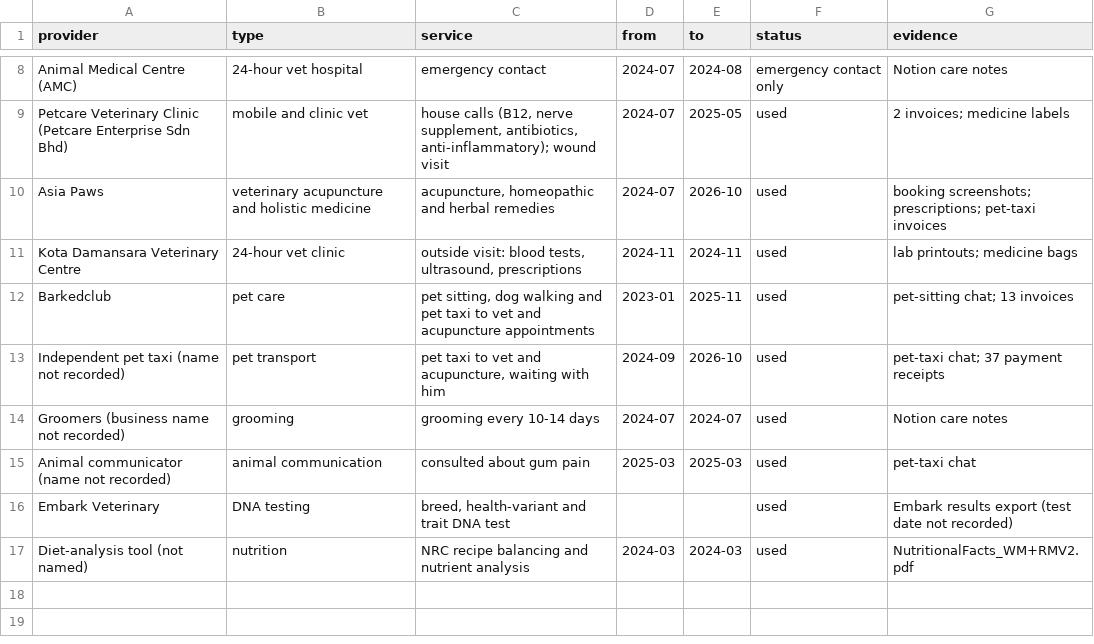
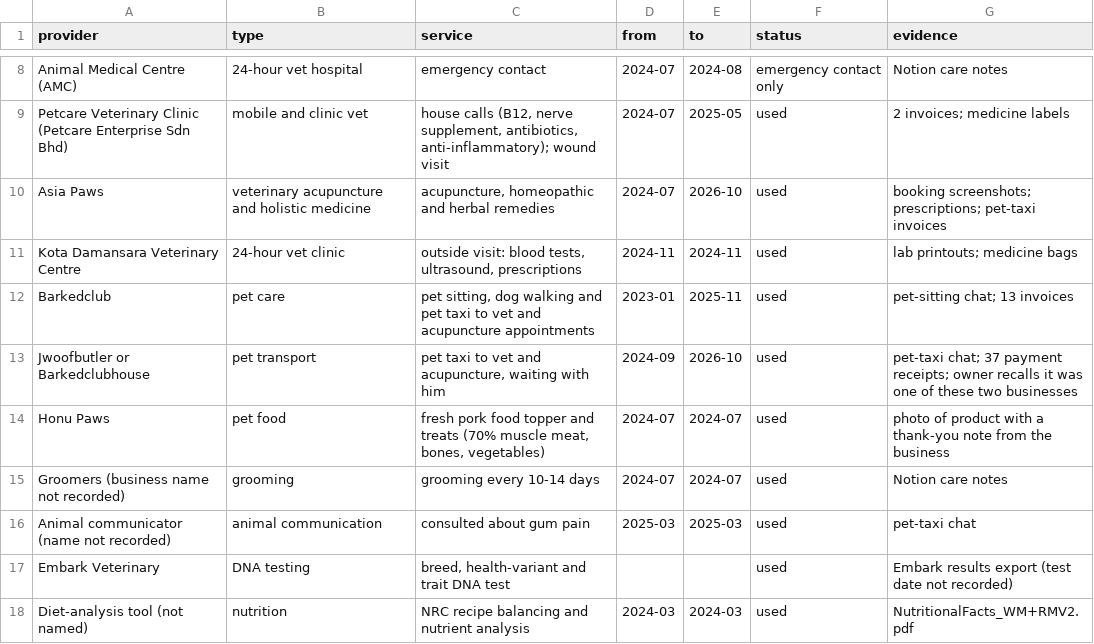
Before and after one commit to nghuixin/os-kuro-archives, a CSV file: data/processed/providers.csv, drawn as a sheet; only a part is shown, gaps mark what is left out.

```diff
--- a/data/processed/providers.csv
+++ b/data/processed/providers.csv
@@ -12,3 +12,4 @@ Kota Damansara Veterinary Centre,24-hour vet clinic,"outside visit: blood tests,
 Barkedclub,pet care,"pet sitting, dog walking and pet taxi to vet and acupuncture appointments",2023-01,2025-11,used,"pet-sitting chat; 13 invoices"
-Independent pet taxi (name not recorded),pet transport,"pet taxi to vet and acupuncture, waiting with him",2024-09,2026-10,used,"pet-taxi chat; 37 payment receipts"
+Jwoofbutler or Barkedclubhouse,pet transport,"pet taxi to vet and acupuncture, waiting with him",2024-09,2026-10,used,"pet-taxi chat; 37 payment receipts; owner recalls it was one of these two businesses"
+Honu Paws,pet food,"fresh pork food topper and treats (70% muscle meat, bones, vegetables)",2024-07,2024-07,used,"photo of product with a thank-you note from the business"
 Groomers (business name not recorded),grooming,grooming every 10-14 days,2024-07,2024-07,used,Notion care notes
```
